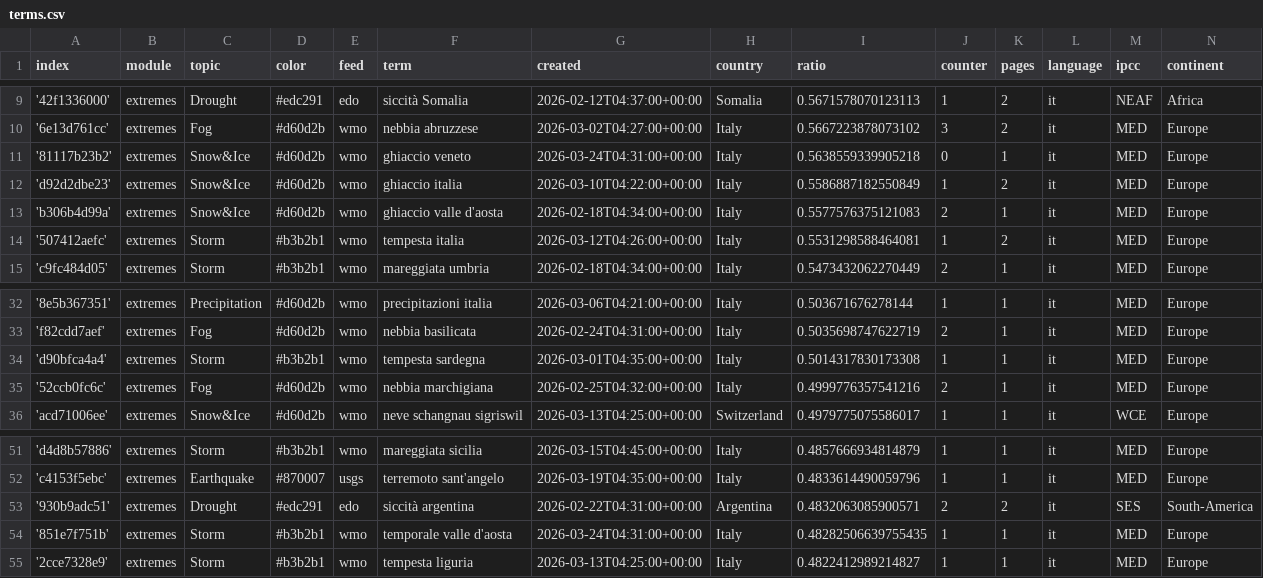
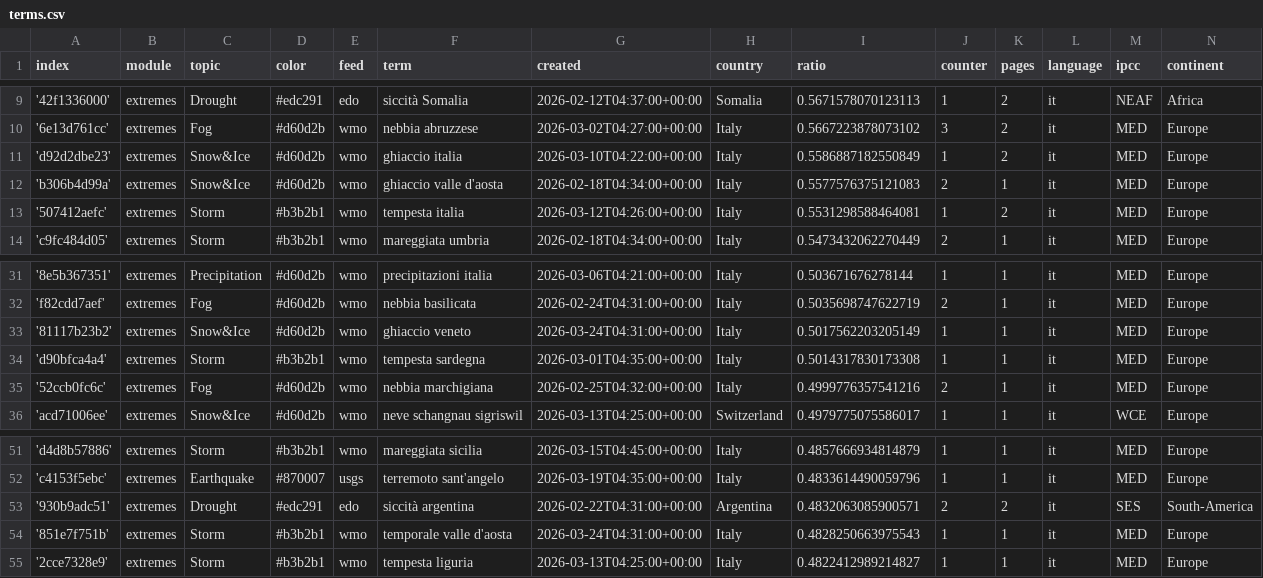
Before and after one commit to annajungfleischnews/italianExtremes, a CSV file: terms.csv, drawn as a sheet; only a part is shown, gaps mark what is left out.

Commit message:
Commit from GitHub Actions (harvest:0.0)

```diff
--- a/terms.csv
+++ b/terms.csv
@@ -10,3 +10,2 @@ index,module,topic,color,feed,term,created,country,ratio,counter,pages,language,
 '6e13d761cc',extremes,Fog,#d60d2b,wmo,nebbia abruzzese,2026-03-02T04:27:00+00:00,Italy,0.5667223878073102,3,2,it,MED,Europe
-'81117b23b2',extremes,Snow&Ice,#d60d2b,wmo,ghiaccio veneto,2026-03-24T04:31:00+00:00,Italy,0.5638559339905218,0,1,it,MED,Europe
 'd92d2dbe23',extremes,Snow&Ice,#d60d2b,wmo,ghiaccio italia,2026-03-10T04:22:00+00:00,Italy,0.5586887182550849,1,2,it,MED,Europe
@@ -33,2 +32,3 @@ index,module,topic,color,feed,term,created,country,ratio,counter,pages,language,
 'f82cdd7aef',extremes,Fog,#d60d2b,wmo,nebbia basilicata,2026-02-24T04:31:00+00:00,Italy,0.5035698747622719,2,1,it,MED,Europe
+'81117b23b2',extremes,Snow&Ice,#d60d2b,wmo,ghiaccio veneto,2026-03-24T04:31:00+00:00,Italy,0.5017562203205149,1,1,it,MED,Europe
 'd90bfca4a4',extremes,Storm,#b3b2b1,wmo,tempesta sardegna,2026-03-01T04:35:00+00:00,Italy,0.5014317830173308,1,1,it,MED,Europe
@@ -53,3 +53,3 @@ index,module,topic,color,feed,term,created,country,ratio,counter,pages,language,
 '930b9adc51',extremes,Drought,#edc291,edo,siccità argentina,2026-02-22T04:31:00+00:00,Argentina,0.4832063085900571,2,2,it,SES,South-America
-'851e7f751b',extremes,Storm,#b3b2b1,wmo,temporale valle d'aosta,2026-03-24T04:31:00+00:00,Italy,0.48282506639755435,1,1,it,MED,Europe
+'851e7f751b',extremes,Storm,#b3b2b1,wmo,temporale valle d'aosta,2026-03-24T04:31:00+00:00,Italy,0.4828250663975543,1,1,it,MED,Europe
 '2cce7328e9',extremes,Storm,#b3b2b1,wmo,tempesta liguria,2026-03-13T04:25:00+00:00,Italy,0.4822412989214827,1,1,it,MED,Europe
```
